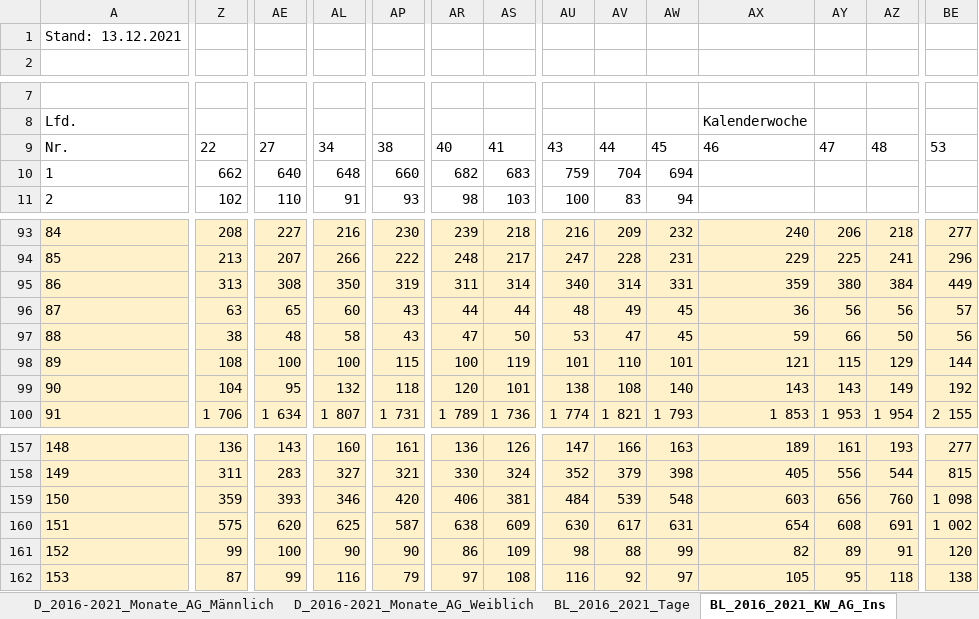
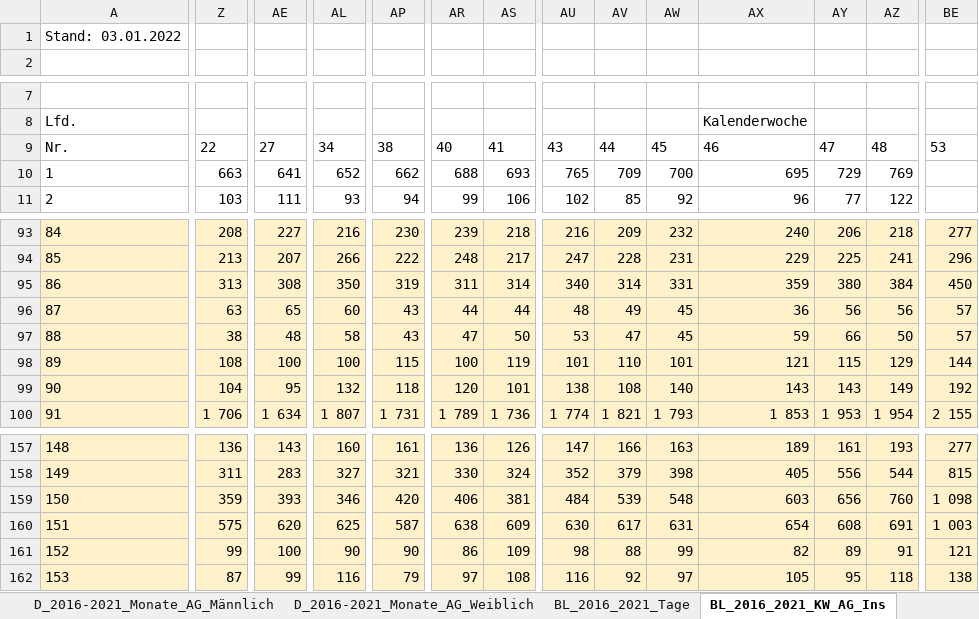
Before and after one commit to zidatalab/covid19dashboard, an Excel workbook: data/sonderauswertung_sterbefaelle.xlsx, sheet BL_2016_2021_KW_AG_Ins, drawn as a sheet; only a part is shown, gaps mark what is left out; values as stored, in another font and other column widths than the file's, no borders; the diff covers the shown part only; the diff names each change by its address in the sheet, - before the commit and + after, or states it on an @@ line.

```diff
--- a/data/sonderauswertung_sterbefaelle.xlsx (sheet BL_2016_2021_KW_AG_Ins)
+++ b/data/sonderauswertung_sterbefaelle.xlsx (sheet BL_2016_2021_KW_AG_Ins)
-A1: Stand: 13.12.2021
+A1: Stand: 03.01.2022
-Z10: 662
+Z10: 663
-AE10: 640
+AE10: 641
-AL10: 648
+AL10: 652
-AP10: 660
+AP10: 662
-AR10: 682
+AR10: 688
-AS10: 683
+AS10: 693
-AU10: 759
+AU10: 765
-AV10: 704
+AV10: 709
-AW10: 694
+AW10: 700
-AX10: (empty)
+AX10: 695
-AY10: (empty)
+AY10: 729
-AZ10: (empty)
+AZ10: 769
-Z11: 102
+Z11: 103
-AE11: 110
+AE11: 111
-AL11: 91
+AL11: 93
-AP11: 93
+AP11: 94
-AR11: 98
+AR11: 99
-AS11: 103
+AS11: 106
-AU11: 100
+AU11: 102
-AV11: 83
+AV11: 85
-AW11: 94
+AW11: 92
-AX11: (empty)
+AX11: 96
-AY11: (empty)
+AY11: 77
-AZ11: (empty)
+AZ11: 122
-BE95: 449
+BE95: 450
-BE97: 56
+BE97: 57
-BE160: 1 002
+BE160: 1 003
-BE161: 120
+BE161: 121
```
Also changed, not shown: 1207 edited cells elsewhere in this sheet, sheet BL_2016_2021_Tage, sheet BL_2016_2021_KW_AG_Männlich, sheet BL_2016_2021_KW_AG_Weiblich, sheet D_2016_2021_Tage, sheet BL_2016_2021_Monate_AG_Ins, sheet D_2016_2021_KW_AG_Ins, 8 more sheets, charts or pictures, 3 other files.
